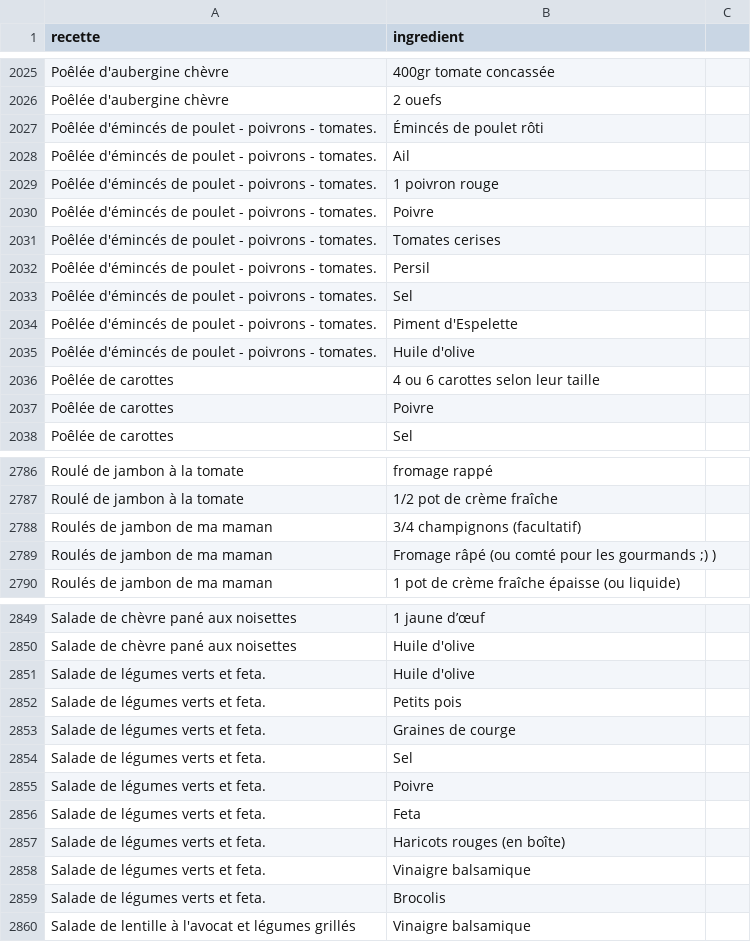
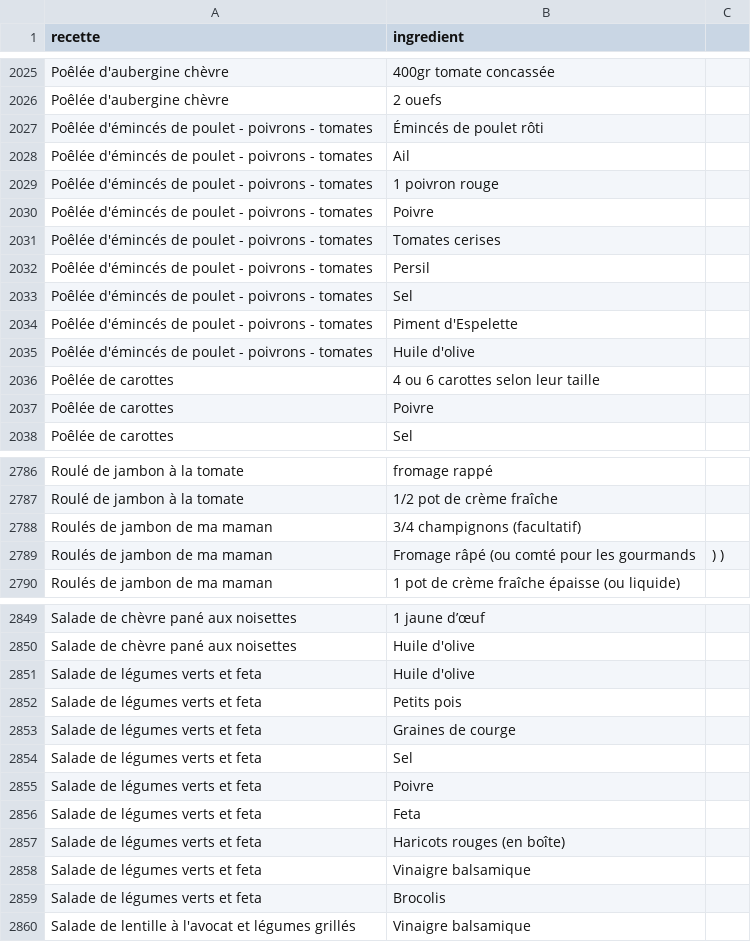
Before and after one commit to LA-CRUZ/Healtheat, a CSV file: Projet/src/Data/ingredcsv.csv, drawn as a sheet; only a part is shown, gaps mark what is left out; the diff covers the shown part only.

```diff
--- a/Projet/src/Data/ingredcsv.csv
+++ b/Projet/src/Data/ingredcsv.csv
@@ -2027,9 +2027,9 @@ Poêlée d'aubergine chèvre,2 ouefs
-Poêlée d'émincés de poulet - poivrons - tomates.,Émincés de poulet rôti
-Poêlée d'émincés de poulet - poivrons - tomates.,Ail
-Poêlée d'émincés de poulet - poivrons - tomates.,1 poivron rouge
-Poêlée d'émincés de poulet - poivrons - tomates.,Poivre
-Poêlée d'émincés de poulet - poivrons - tomates.,Tomates cerises
-Poêlée d'émincés de poulet - poivrons - tomates.,Persil
-Poêlée d'émincés de poulet - poivrons - tomates.,Sel
-Poêlée d'émincés de poulet - poivrons - tomates.,Piment d'Espelette
-Poêlée d'émincés de poulet - poivrons - tomates.,Huile d'olive
+Poêlée d'émincés de poulet - poivrons - tomates,Émincés de poulet rôti,
+Poêlée d'émincés de poulet - poivrons - tomates,Ail,
+Poêlée d'émincés de poulet - poivrons - tomates,1 poivron rouge,
+Poêlée d'émincés de poulet - poivrons - tomates,Poivre,
+Poêlée d'émincés de poulet - poivrons - tomates,Tomates cerises,
+Poêlée d'émincés de poulet - poivrons - tomates,Persil,
+Poêlée d'émincés de poulet - poivrons - tomates,Sel,
+Poêlée d'émincés de poulet - poivrons - tomates,Piment d'Espelette,
+Poêlée d'émincés de poulet - poivrons - tomates,Huile d'olive,
@@ -2789 +2789 @@ Roulés de jambon de ma maman,3/4 champignons (facultatif)
-Roulés de jambon de ma maman,Fromage râpé (ou comté pour les gourmands ;) )
+Roulés de jambon de ma maman,Fromage râpé (ou comté pour les gourmands ,) )
@@ -2851,9 +2851,9 @@ Salade de chèvre pané aux noisettes,Huile d'olive
-Salade de légumes verts et feta.,Huile d'olive
-Salade de légumes verts et feta.,Petits pois
-Salade de légumes verts et feta.,Graines de courge
-Salade de légumes verts et feta.,Sel
-Salade de légumes verts et feta.,Poivre
-Salade de légumes verts et feta.,Feta
-Salade de légumes verts et feta.,Haricots rouges (en boîte)
-Salade de légumes verts et feta.,Vinaigre balsamique
-Salade de légumes verts et feta.,Brocolis
+Salade de légumes verts et feta,Huile d'olive,
+Salade de légumes verts et feta,Petits pois,
+Salade de légumes verts et feta,Graines de courge,
+Salade de légumes verts et feta,Sel,
+Salade de légumes verts et feta,Poivre,
+Salade de légumes verts et feta,Feta,
+Salade de légumes verts et feta,Haricots rouges (en boîte),
+Salade de légumes verts et feta,Vinaigre balsamique,
+Salade de légumes verts et feta,Brocolis,
```
Also changed, not shown: 87 edited cells elsewhere in this file, 1 other file.
